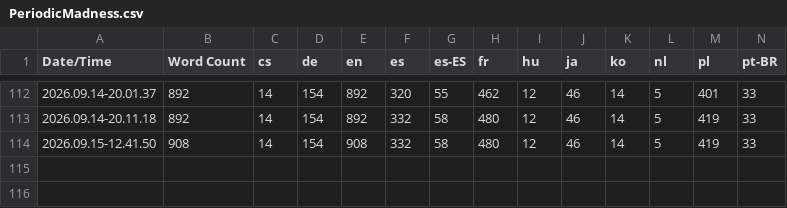
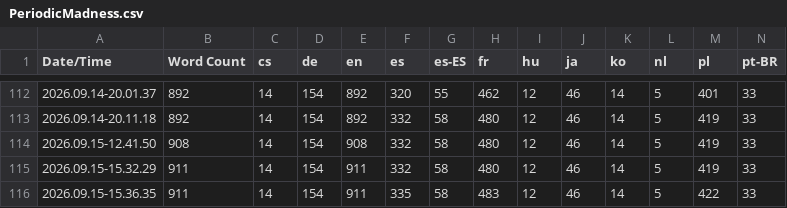
Before and after one commit to QuingKhaos/sf-PeriodicMadness, a CSV file: Content/Localization/PeriodicMadness/PeriodicMadness.csv, drawn as a sheet; only a part is shown, gaps mark what is left out; rows hold the shown columns only; the diff names each change by its address in the sheet, - before the commit and + after, or states it on an @@ line.

```diff
--- a/Content/Localization/PeriodicMadness/PeriodicMadness.csv
+++ b/Content/Localization/PeriodicMadness/PeriodicMadness.csv
+row 115: 2026.09.15-15.32.29 | 911 | 14 | 154 | 911 | 332 | 58 | 480 | 12 | 46 | 14 | 5 | 419 | 33
+row 116: 2026.09.15-15.36.35 | 911 | 14 | 154 | 911 | 335 | 58 | 483 | 12 | 46 | 14 | 5 | 422 | 33
```
Also changed, not shown: 50 other files.
